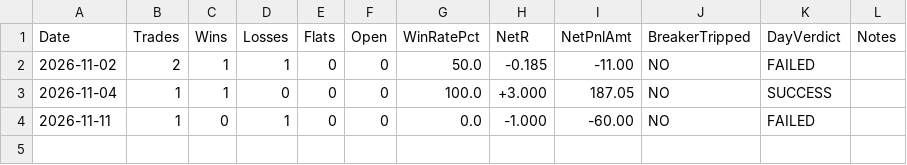
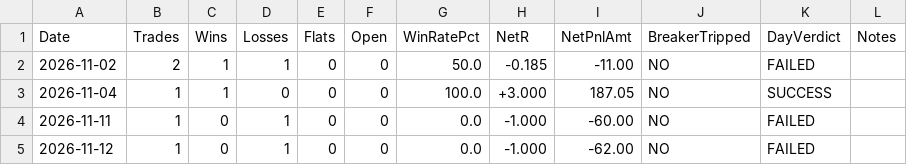
Before and after one commit to ramcruise1000/Intraday-1-3-Scanner, a CSV file: journal/daily_summary.csv, drawn as a sheet.

```diff
--- a/journal/daily_summary.csv
+++ b/journal/daily_summary.csv
@@ -4 +4,2 @@ Date,Trades,Wins,Losses,Flats,Open,WinRatePct,NetR,NetPnlAmt,BreakerTripped,DayV
 2026-11-11,1,0,1,0,0,0.0,-1.000,-60.00,NO,FAILED,
+2026-11-12,1,0,1,0,0,0.0,-1.000,-62.00,NO,FAILED,
```
Also changed, not shown: journal/trade_journal.csv, 3 other files.
